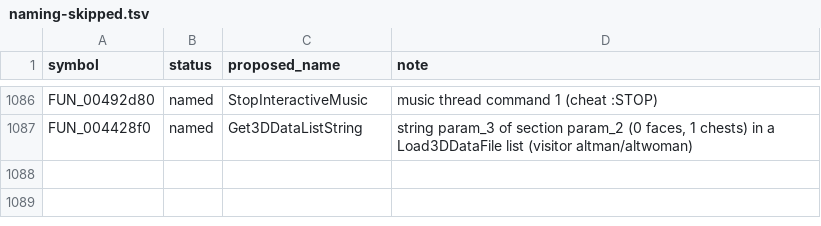
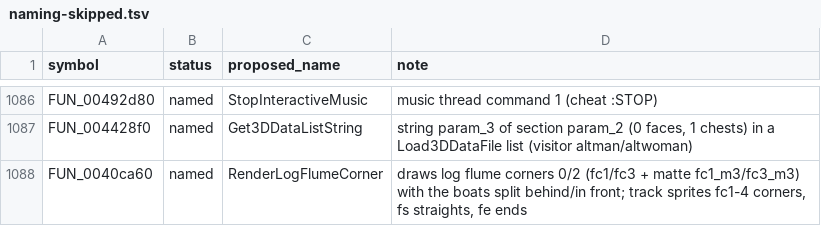
Before and after one commit to facundosterzerforino/legoland, a TSV file: docs/naming-skipped.tsv, drawn as a sheet; only a part is shown, gaps mark what is left out; the diff names each change by its address in the sheet, - before the commit and + after, or states it on an @@ line.

```diff
--- a/docs/naming-skipped.tsv
+++ b/docs/naming-skipped.tsv
+row 1088: FUN_0040ca60 | named | RenderLogFlumeCorner | draws log flume corners 0/2 (fc1/fc3 + matte fc1_m3/fc3_m3) with the boats split behind/in front; track sprites fc1-4 corners, fs straights, fe ends
```
Also changed, not shown: 1 other file.
